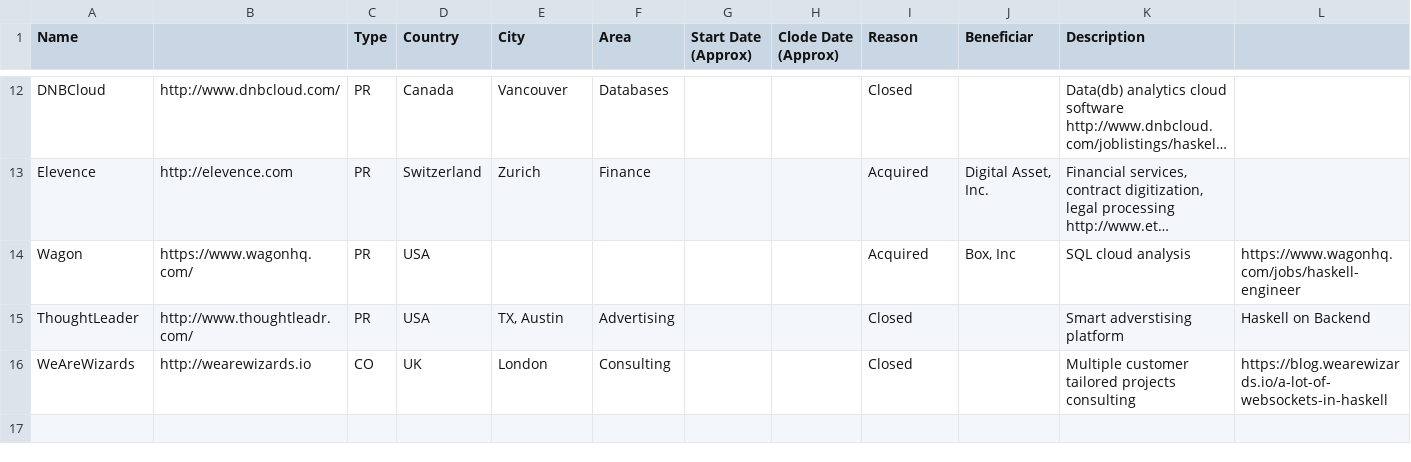
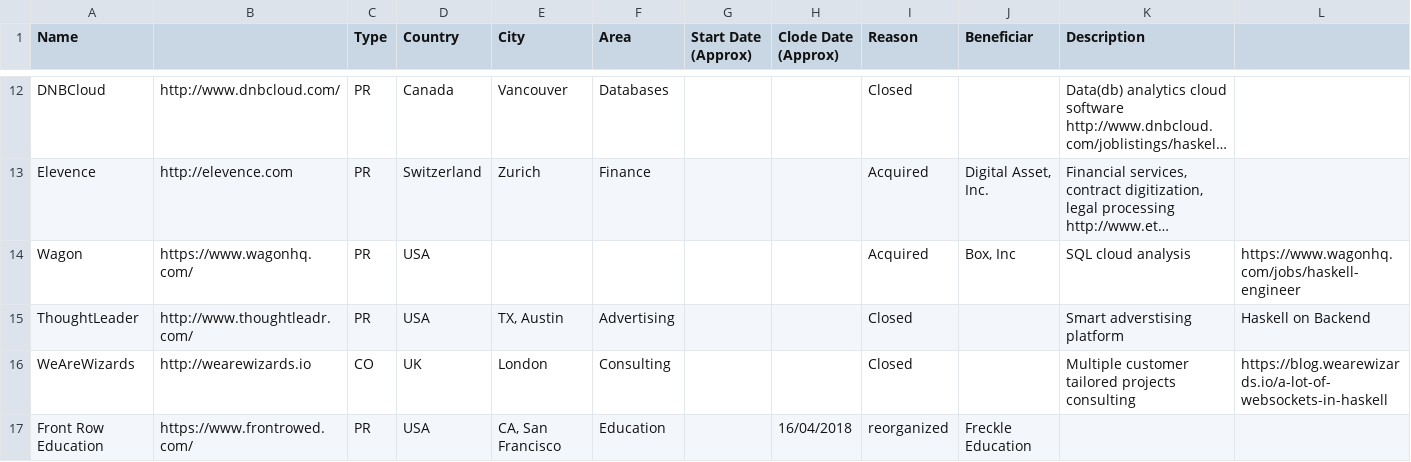
Before and after one commit to sigrlami/haskellcosm, a CSV file: companies/inactive.csv, drawn as a sheet; only a part is shown, gaps mark what is left out; long unchanged cells end in …; the diff names each change by its address in the sheet, - before the commit and + after, or states it on an @@ line.

```diff
--- a/companies/inactive.csv
+++ b/companies/inactive.csv
+row 17: Front Row Education | https://www.frontrowed.com/ | PR | USA | CA, San Francisco | Education |  | 16/04/2018 | reorganized | Freckle Education
```
Also changed, not shown: companies/active.csv.
